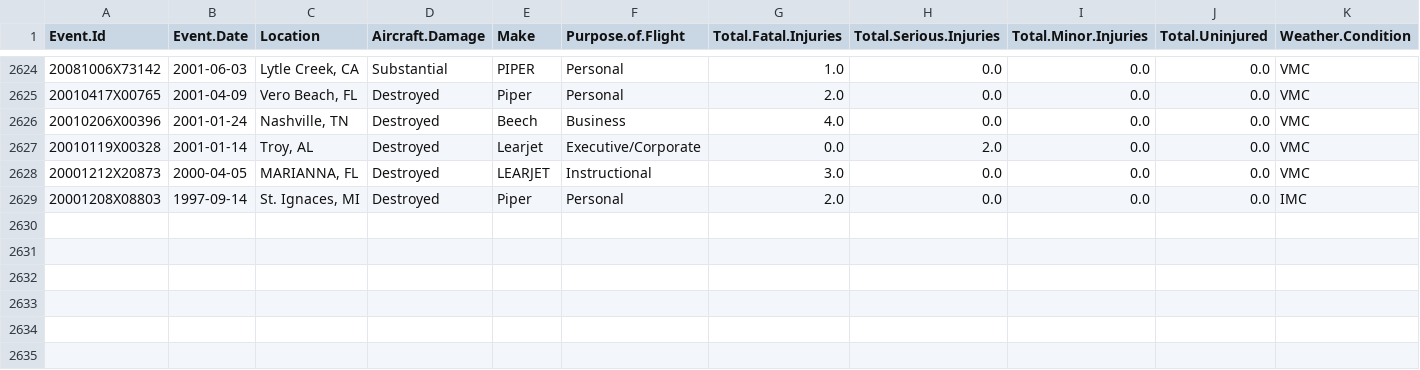
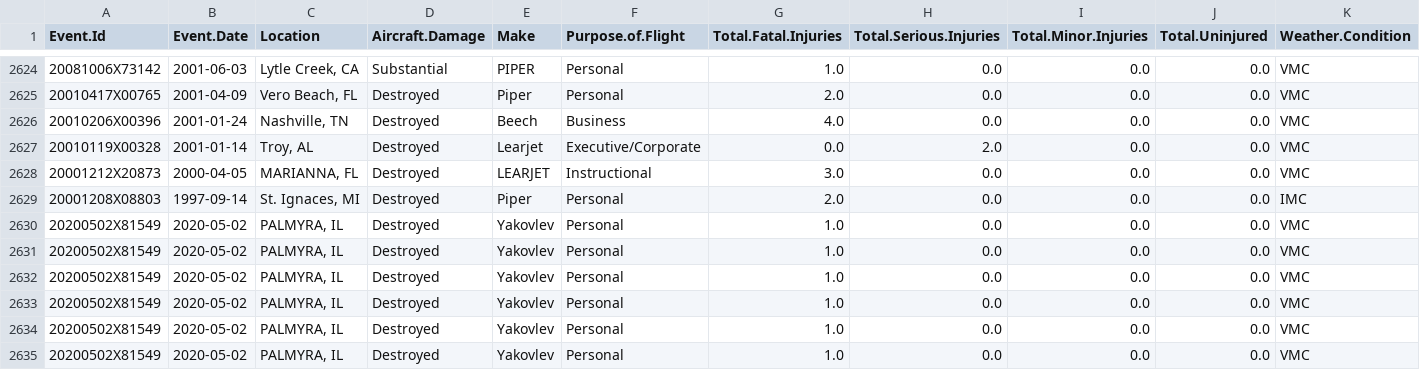
Before and after one commit to LuigiSigillo/Aviation-accidents-visualizations, a CSV file: AviationCrashLocation.csv, drawn as a sheet; only a part is shown, gaps mark what is left out; rows hold the shown columns only; the diff names each change by its address in the sheet, - before the commit and + after, or states it on an @@ line.

```diff
--- a/AviationCrashLocation.csv
+++ b/AviationCrashLocation.csv
+row 2630: 20200502X81549 | 2020-05-02 | PALMYRA, IL | Destroyed | Yakovlev | Personal | 1.0 | 0.0 | 0.0 | 0.0 | VMC
+row 2631: 20200502X81549 | 2020-05-02 | PALMYRA, IL | Destroyed | Yakovlev | Personal | 1.0 | 0.0 | 0.0 | 0.0 | VMC
+row 2632: 20200502X81549 | 2020-05-02 | PALMYRA, IL | Destroyed | Yakovlev | Personal | 1.0 | 0.0 | 0.0 | 0.0 | VMC
+row 2633: 20200502X81549 | 2020-05-02 | PALMYRA, IL | Destroyed | Yakovlev | Personal | 1.0 | 0.0 | 0.0 | 0.0 | VMC
+row 2634: 20200502X81549 | 2020-05-02 | PALMYRA, IL | Destroyed | Yakovlev | Personal | 1.0 | 0.0 | 0.0 | 0.0 | VMC
+row 2635: 20200502X81549 | 2020-05-02 | PALMYRA, IL | Destroyed | Yakovlev | Personal | 1.0 | 0.0 | 0.0 | 0.0 | VMC
```
Also changed, not shown: 3 other files.
